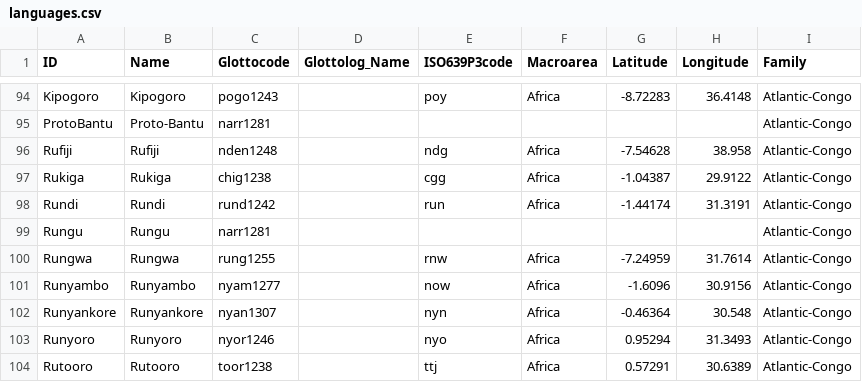
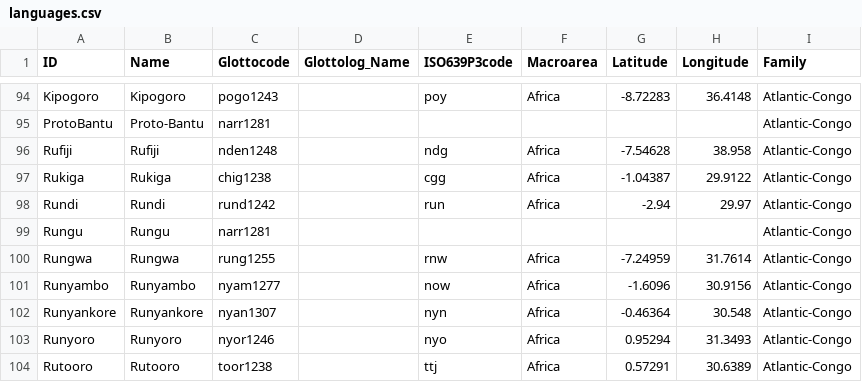
Before and after one commit to lexibank/tls, a CSV file: cldf/languages.csv, drawn as a sheet; only a part is shown, gaps mark what is left out.

```diff
--- a/cldf/languages.csv
+++ b/cldf/languages.csv
@@ -97,3 +97,3 @@ Rufiji,Rufiji,nden1248,,ndg,Africa,-7.54628,38.958,Atlantic-Congo
 Rukiga,Rukiga,chig1238,,cgg,Africa,-1.04387,29.9122,Atlantic-Congo
-Rundi,Rundi,rund1242,,run,Africa,-1.44174,31.3191,Atlantic-Congo
+Rundi,Rundi,rund1242,,run,Africa,-2.94,29.97,Atlantic-Congo
 Rungu,Rungu,narr1281,,,,,,Atlantic-Congo
```
Also changed, not shown: cldf/parameters.csv, etc/concepts.csv, 5 other files.
